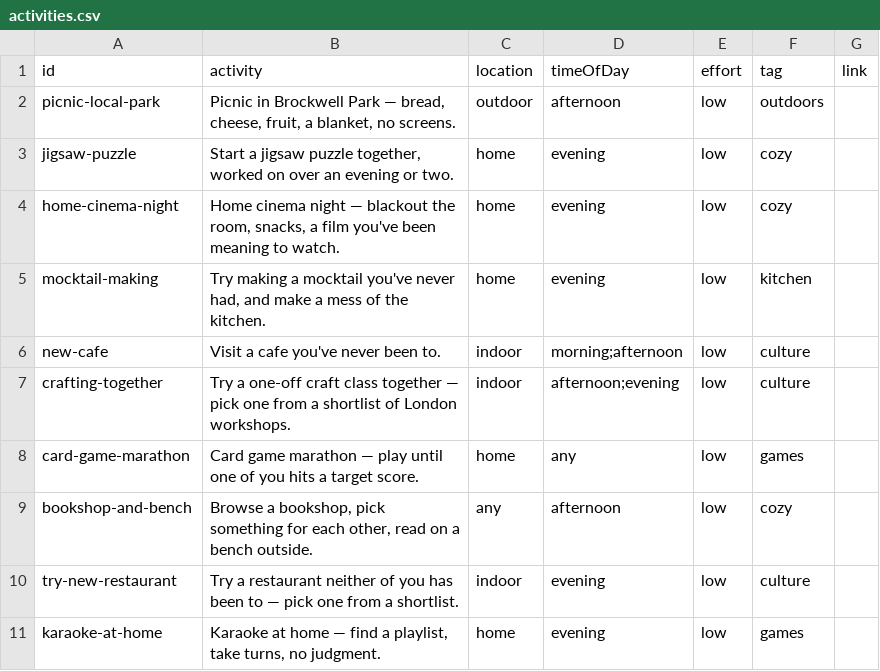
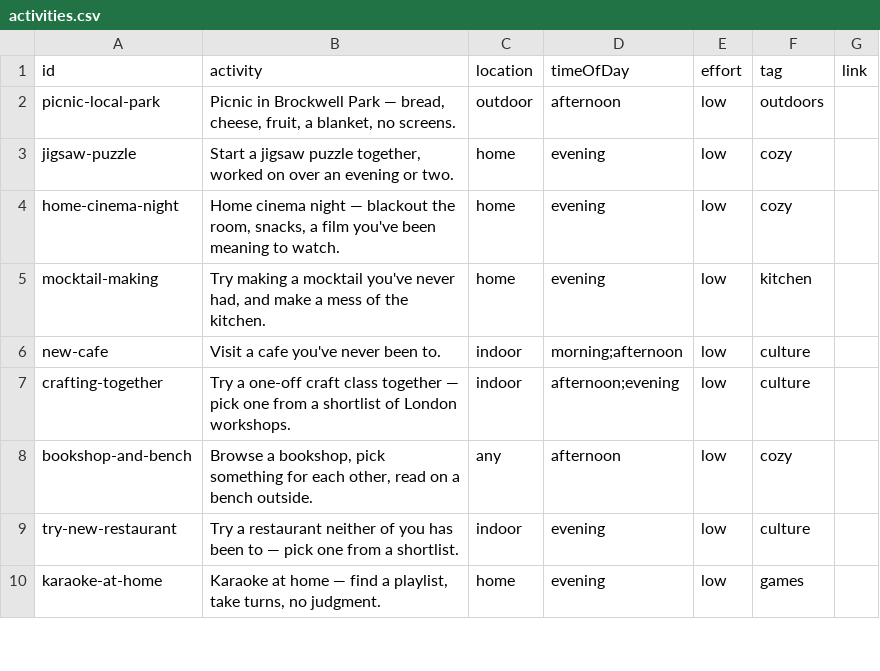
Before and after one commit to simokay/we-do-things, a CSV file: activities.csv, drawn as a sheet; only a part is shown.

Commit message:
Reject card-game-marathon

```diff
--- a/activities.csv
+++ b/activities.csv
@@ -7,3 +7,2 @@ new-cafe,Visit a cafe you've never been to.,indoor,morning;afternoon,low,culture
 crafting-together,Try a one-off craft class together — pick one from a shortlist of London workshops.,indoor,afternoon;evening,low,culture,
-card-game-marathon,Card game marathon — play until one of you hits a target score.,home,any,low,games,
 bookshop-and-bench,"Browse a bookshop, pick something for each other, read on a bench outside.",any,afternoon,low,cozy,
```
Also changed, not shown: rejected.csv.
